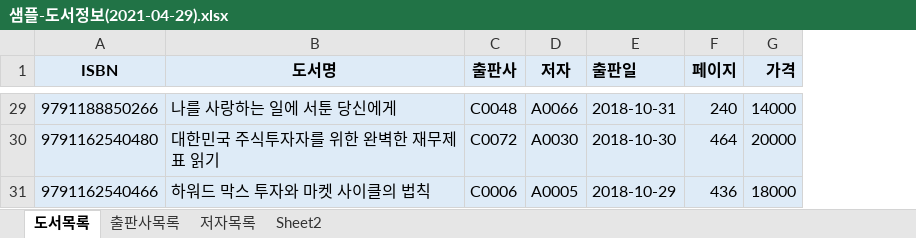
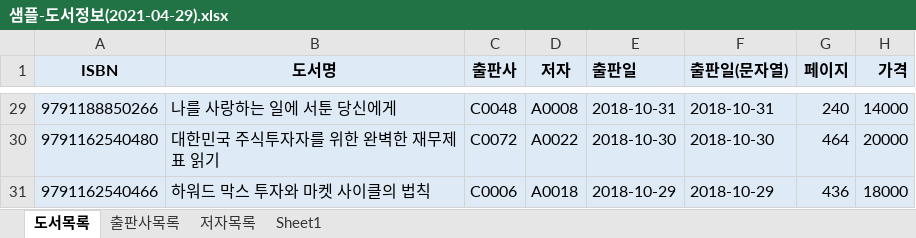
Before and after one commit to callor/Biz-DBMS-403-2021-04, an Excel workbook: 도서대여 프로젝트/샘플-도서정보(2021-04-29).xlsx, sheet 도서목록, drawn as a sheet; only a part is shown, gaps mark what is left out; values as stored, in another font and other column widths than the file's, no borders; the diff covers the shown part only; the diff names each change by its address in the sheet, - before the commit and + after, or states it on an @@ line.

```diff
--- a/도서대여 프로젝트/샘플-도서정보(2021-04-29).xlsx (sheet 도서목록)
+++ b/도서대여 프로젝트/샘플-도서정보(2021-04-29).xlsx (sheet 도서목록)
-sheet tab: Sheet2
+sheet tab: Sheet1
+column F (출판일(문자열)), rows 29-31: 2018-10-31 | 2018-10-30 | 2018-10-29
-D29 (저자): A0066
+D29 (저자): A0008
-D30 (저자): A0030
+D30 (저자): A0022
-D31 (저자): A0005
+D31 (저자): A0018
```
Also changed, not shown: 27 edited cells elsewhere in this sheet, 도서대여 프로젝트/도서정보-테이블명세.xlsx, 5 other files.
